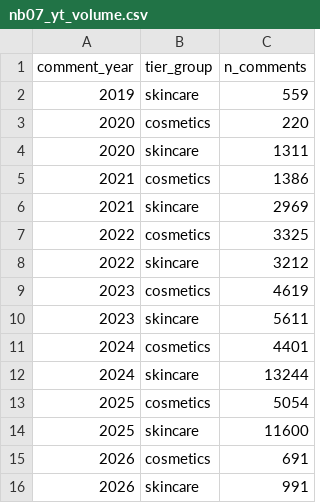
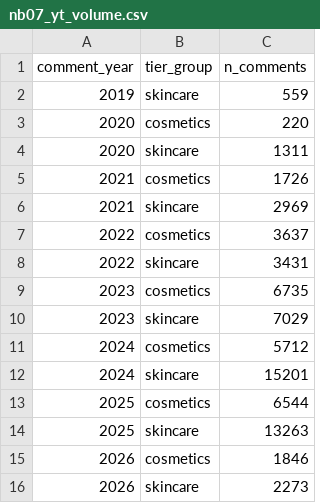
Before and after one commit to Stan-DS-Z/beauty-pulse, a CSV file: dashboard/assets/nb07_yt_volume.csv, drawn as a sheet.

```diff
--- a/dashboard/assets/nb07_yt_volume.csv
+++ b/dashboard/assets/nb07_yt_volume.csv
@@ -4,13 +4,13 @@
 2020,skincare,1311
-2021,cosmetics,1386
+2021,cosmetics,1726
 2021,skincare,2969
-2022,cosmetics,3325
-2022,skincare,3212
-2023,cosmetics,4619
-2023,skincare,5611
-2024,cosmetics,4401
-2024,skincare,13244
-2025,cosmetics,5054
-2025,skincare,11600
-2026,cosmetics,691
-2026,skincare,991
+2022,cosmetics,3637
+2022,skincare,3431
+2023,cosmetics,6735
+2023,skincare,7029
+2024,cosmetics,5712
+2024,skincare,15201
+2025,cosmetics,6544
+2025,skincare,13263
+2026,cosmetics,1846
+2026,skincare,2273
```
Also changed, not shown: dashboard/assets/nb07_blockc.csv, dashboard/assets/nb07_sku_treemap.csv, 22 other files.
